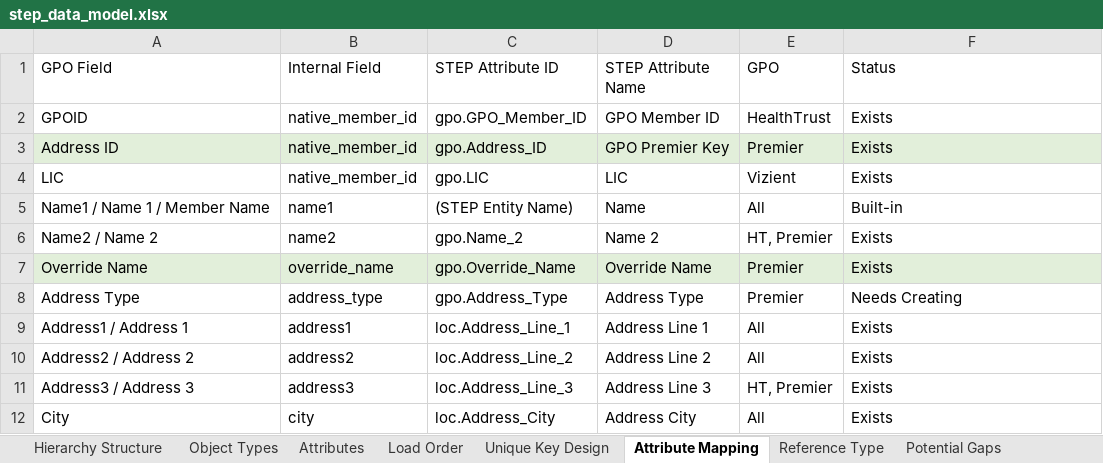
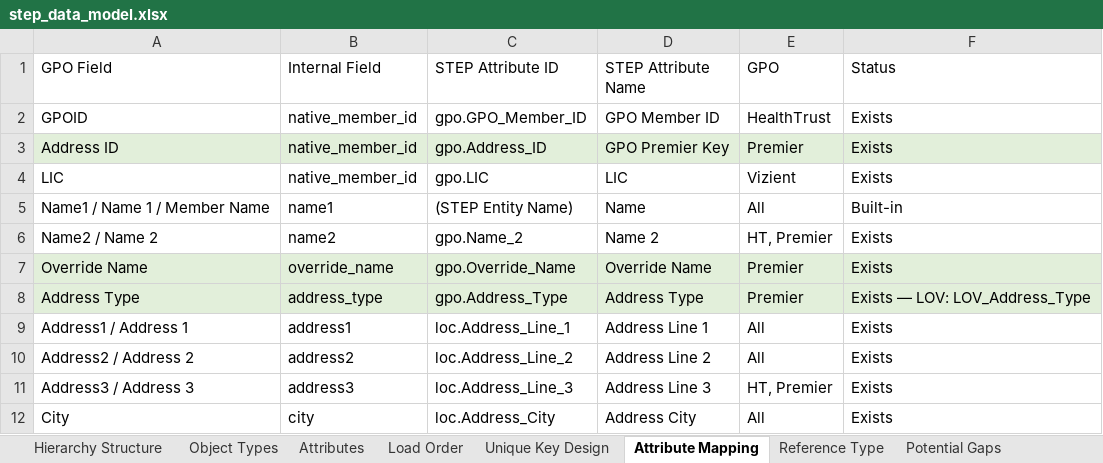
Before and after one commit to Slawal01/Slawal01, an Excel workbook: step_data_model.xlsx, sheet Attribute Mapping, drawn as a sheet; only a part is shown; values as stored, in another font and other column widths than the file's, no borders; the diff names each change by its address in the sheet, - before the commit and + after, or states it on an @@ line.

```diff
--- a/step_data_model.xlsx (sheet Attribute Mapping)
+++ b/step_data_model.xlsx (sheet Attribute Mapping)
-A8:F8 fill: none
+A8:F8 fill: #E2EFDA
-F8 (Status): Needs Creating
+F8 (Status): Exists — LOV: LOV_Address_Type
```
